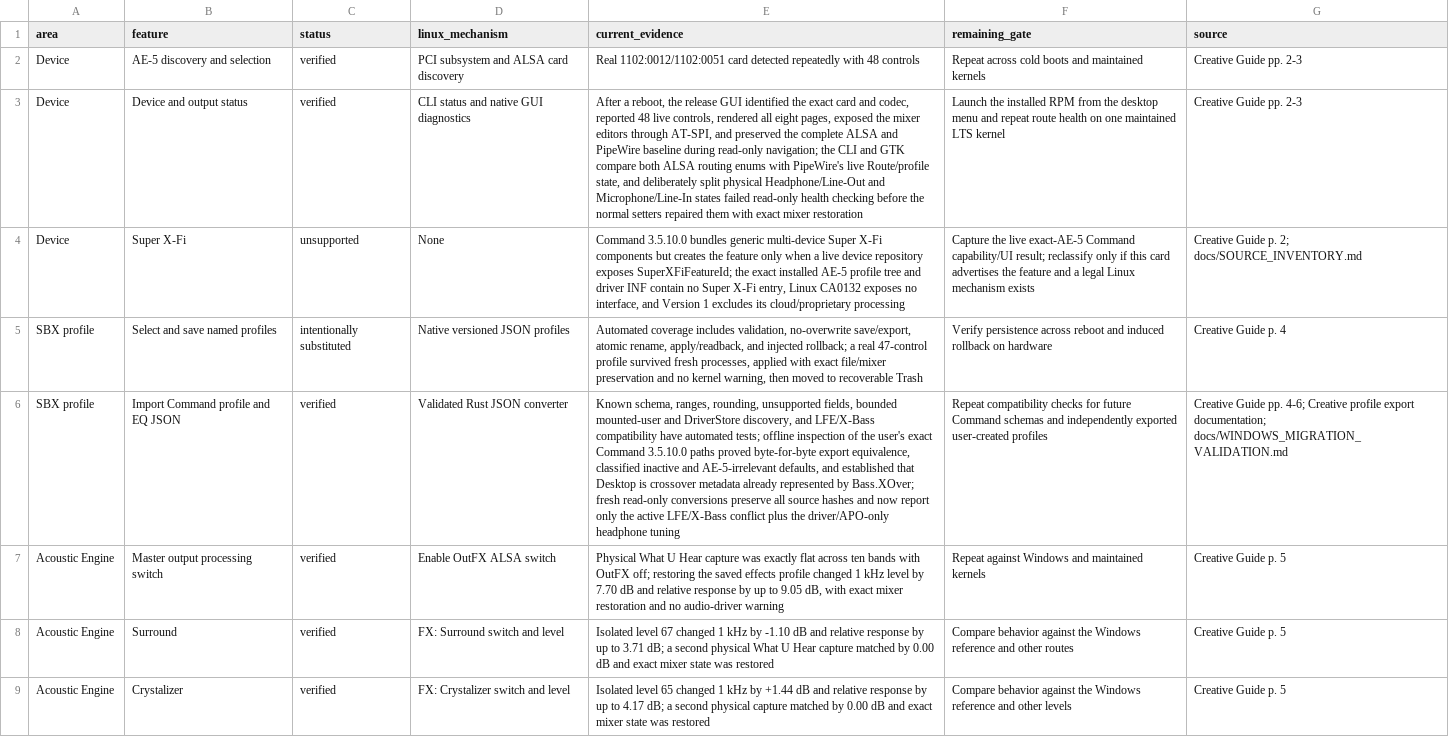
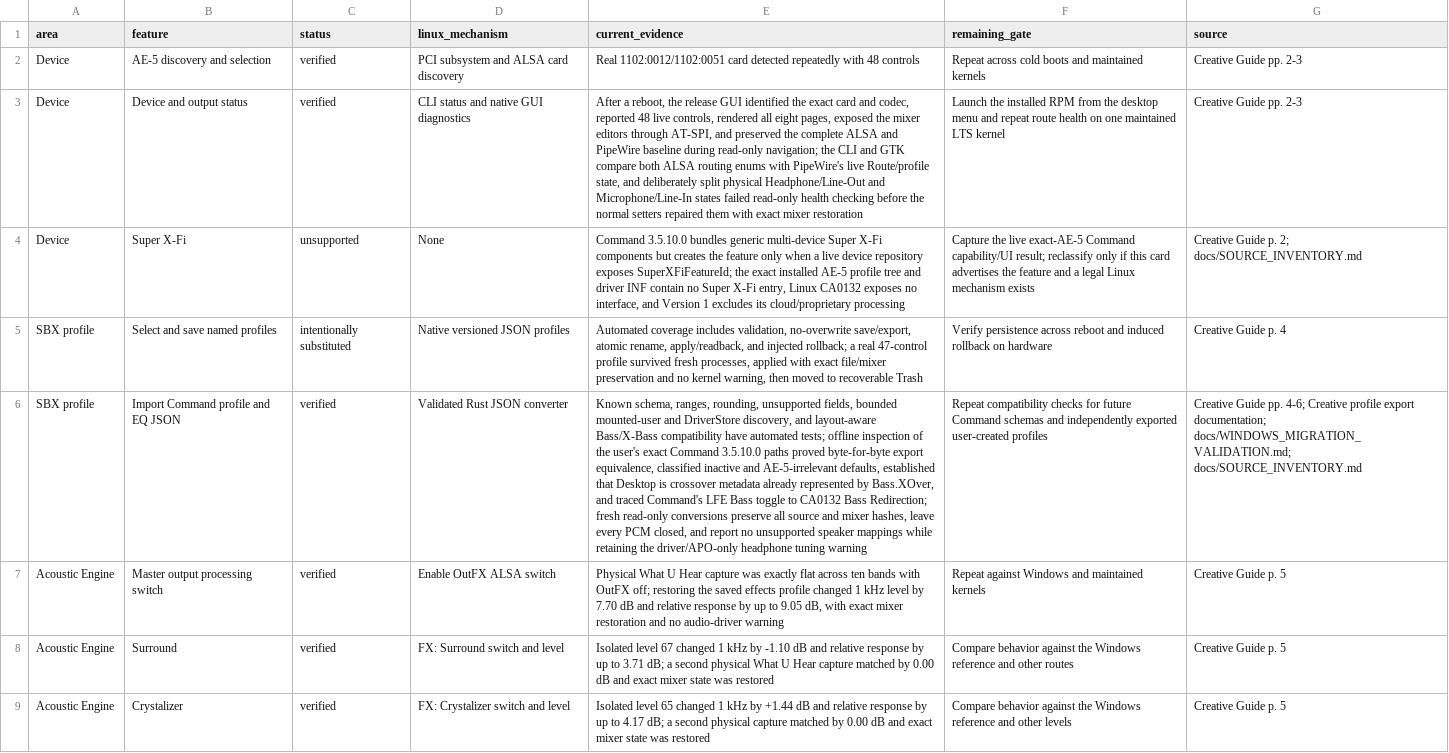
Before and after one commit to klimovich008/ae5-linux-control, a TSV file: feature-parity.tsv, drawn as a sheet; only a part is shown; the diff covers the shown part only; the diff names each change by its address in the sheet, - before the commit and + after, or states it on an @@ line.

Commit message:
Map Windows bass management

```diff
--- a/feature-parity.tsv
+++ b/feature-parity.tsv
-E6 (current_evidence): …discovery, and LFE/X-Bass compatibility have automated tests; offline inspection of the user's exact Command 3.5.10.0 paths proved byte-for-byte export equivalence, classified inactive and AE-5-irrelevant defaults, and established that Desktop is crossover metadata already represented by Bass.XOver; fresh read-only conversions preserve all source hashes and now report only the active LFE/X-Bass conflict plus the driver/APO-only headphone tuning
+E6 (current_evidence): …discovery, and layout-aware Bass/X-Bass compatibility have automated tests; offline inspection of the user's exact Command 3.5.10.0 paths proved byte-for-byte export equivalence, classified inactive and AE-5-irrelevant defaults, established that Desktop is crossover metadata already represented by Bass.XOver, and traced Command's LFE Bass toggle to CA0132 Bass Redirection; fresh read-only conversions preserve all source and mixer hashes, leave every PCM closed, and report no unsupported speaker mappings while retaining the driver/APO-only headphone tuning warning
-G6 (source): …export documentation; docs/WINDOWS_MIGRATION_VALIDATION.md
+G6 (source): …export documentation; docs/WINDOWS_MIGRATION_VALIDATION.md; docs/SOURCE_INVENTORY.md
```
Also changed, not shown: 2 edited cells elsewhere in this file, 4 other files.
